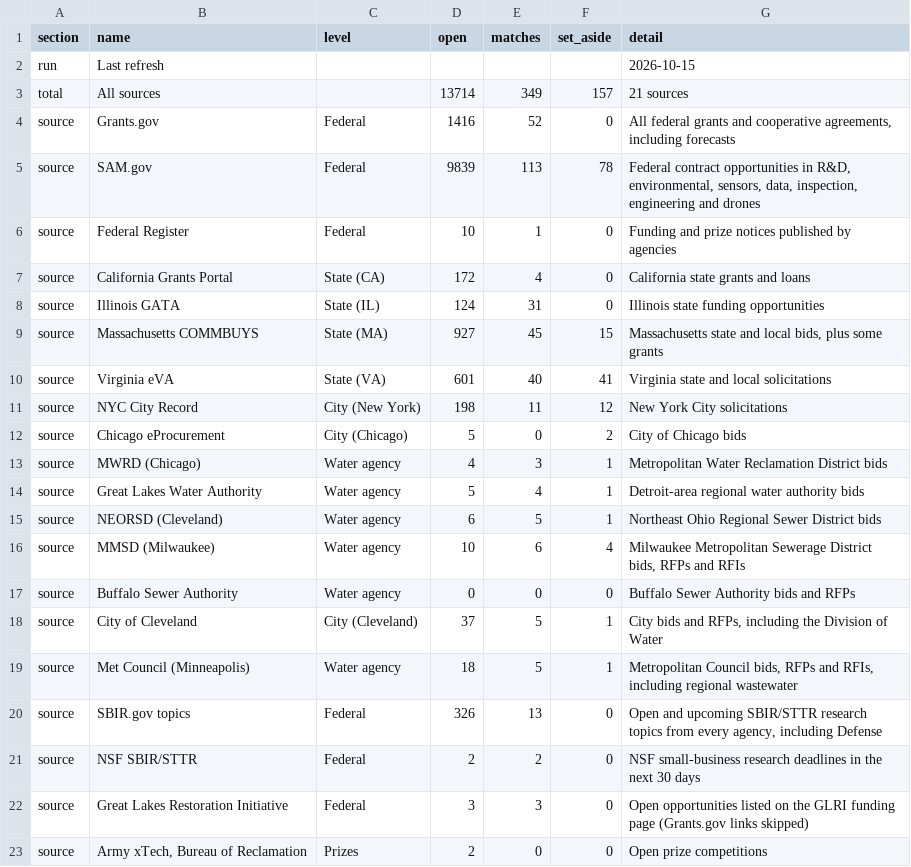
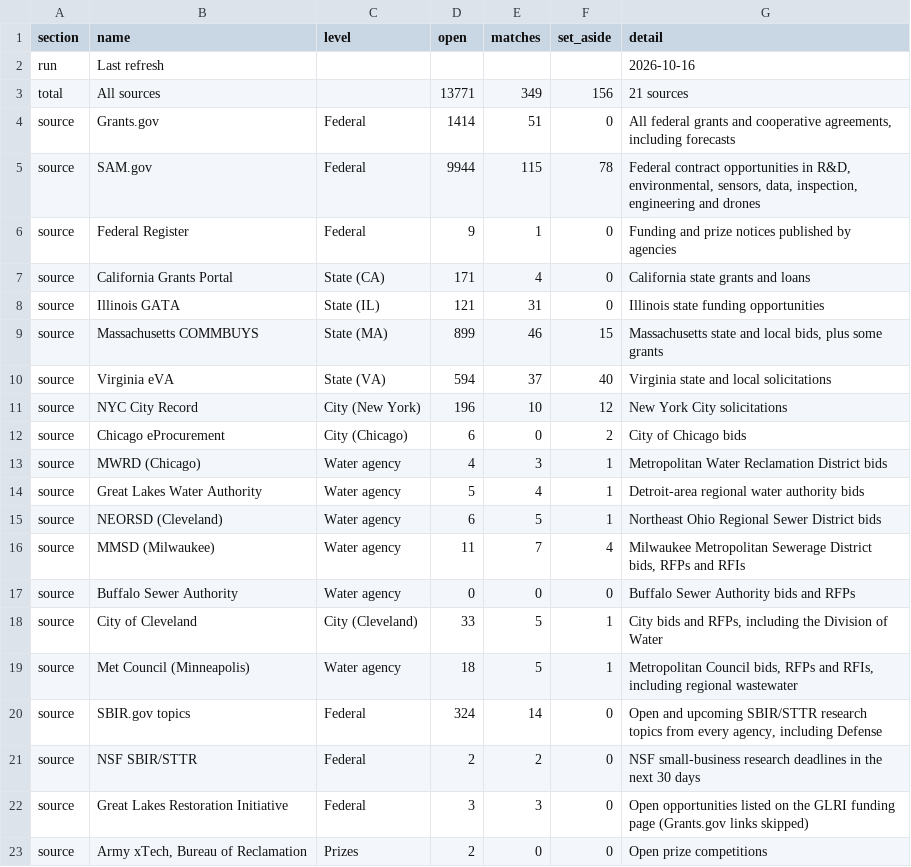
Before and after one commit to gauravshikhargandhi-web/glia-funding-tracker, a CSV file: data/summary.csv, drawn as a sheet; only a part is shown; the diff covers the shown part only.

```diff
--- a/data/summary.csv
+++ b/data/summary.csv
@@ -1,13 +1,13 @@
 section,name,level,open,matches,set_aside,detail
-run,Last refresh,,,,,2026-10-15
-total,All sources,,13714,349,157,21 sources
-source,Grants.gov,Federal,1416,52,0,"All federal grants and cooperative agreements, including forecasts"
-source,SAM.gov,Federal,9839,113,78,"Federal contract opportunities in R&D, environmental, sensors, data, inspection, engineering and drones"
-source,Federal Register,Federal,10,1,0,Funding and prize notices published by agencies
-source,California Grants Portal,State (CA),172,4,0,California state grants and loans
-source,Illinois GATA,State (IL),124,31,0,Illinois state funding opportunities
-source,Massachusetts COMMBUYS,State (MA),927,45,15,"Massachusetts state and local bids, plus some grants"
-source,Virginia eVA,State (VA),601,40,41,Virginia state and local solicitations
-source,NYC City Record,City (New York),198,11,12,New York City solicitations
-source,Chicago eProcurement,City (Chicago),5,0,2,City of Chicago bids
+run,Last refresh,,,,,2026-10-16
+total,All sources,,13771,349,156,21 sources
+source,Grants.gov,Federal,1414,51,0,"All federal grants and cooperative agreements, including forecasts"
+source,SAM.gov,Federal,9944,115,78,"Federal contract opportunities in R&D, environmental, sensors, data, inspection, engineering and drones"
+source,Federal Register,Federal,9,1,0,Funding and prize notices published by agencies
+source,California Grants Portal,State (CA),171,4,0,California state grants and loans
+source,Illinois GATA,State (IL),121,31,0,Illinois state funding opportunities
+source,Massachusetts COMMBUYS,State (MA),899,46,15,"Massachusetts state and local bids, plus some grants"
+source,Virginia eVA,State (VA),594,37,40,Virginia state and local solicitations
+source,NYC City Record,City (New York),196,10,12,New York City solicitations
+source,Chicago eProcurement,City (Chicago),6,0,2,City of Chicago bids
 source,MWRD (Chicago),Water agency,4,3,1,Metropolitan Water Reclamation District bids
@@ -15,7 +15,7 @@ source,Great Lakes Water Authority,Water agency,5,4,1,Detroit-area regional wate
 source,NEORSD (Cleveland),Water agency,6,5,1,Northeast Ohio Regional Sewer District bids
-source,MMSD (Milwaukee),Water agency,10,6,4,"Milwaukee Metropolitan Sewerage District bids, RFPs and RFIs"
+source,MMSD (Milwaukee),Water agency,11,7,4,"Milwaukee Metropolitan Sewerage District bids, RFPs and RFIs"
 source,Buffalo Sewer Authority,Water agency,0,0,0,Buffalo Sewer Authority bids and RFPs
-source,City of Cleveland,City (Cleveland),37,5,1,"City bids and RFPs, including the Division of Water"
+source,City of Cleveland,City (Cleveland),33,5,1,"City bids and RFPs, including the Division of Water"
 source,Met Council (Minneapolis),Water agency,18,5,1,"Metropolitan Council bids, RFPs and RFIs, including regional wastewater"
-source,SBIR.gov topics,Federal,326,13,0,"Open and upcoming SBIR/STTR research topics from every agency, including Defense"
+source,SBIR.gov topics,Federal,324,14,0,"Open and upcoming SBIR/STTR research topics from every agency, including Defense"
 source,NSF SBIR/STTR,Federal,2,2,0,NSF small-business research deadlines in the next 30 days
```
Also changed, not shown: 11 edited cells elsewhere in this file, data/filtered_out.csv, data/matches.csv, 2 other files.
